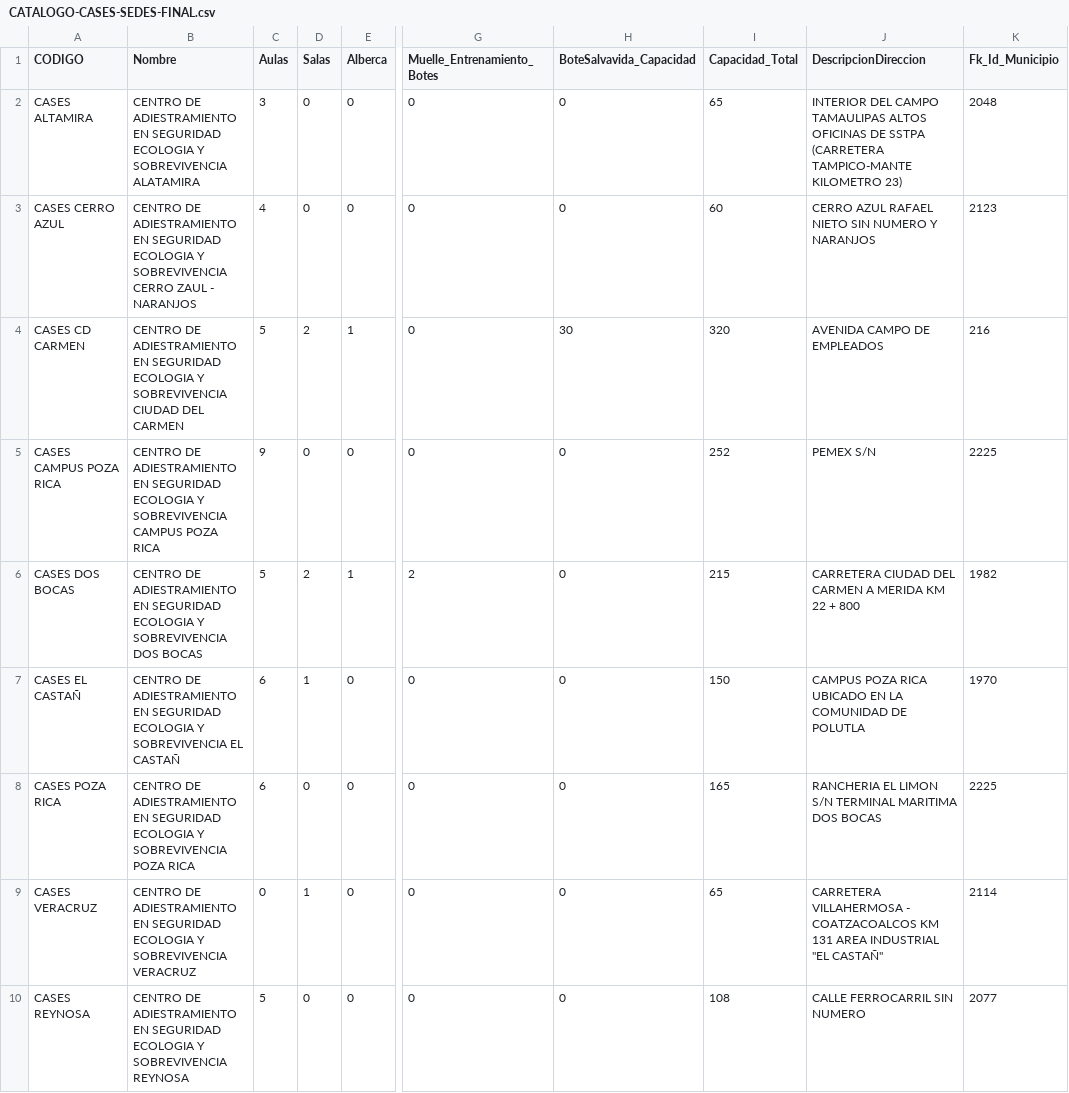
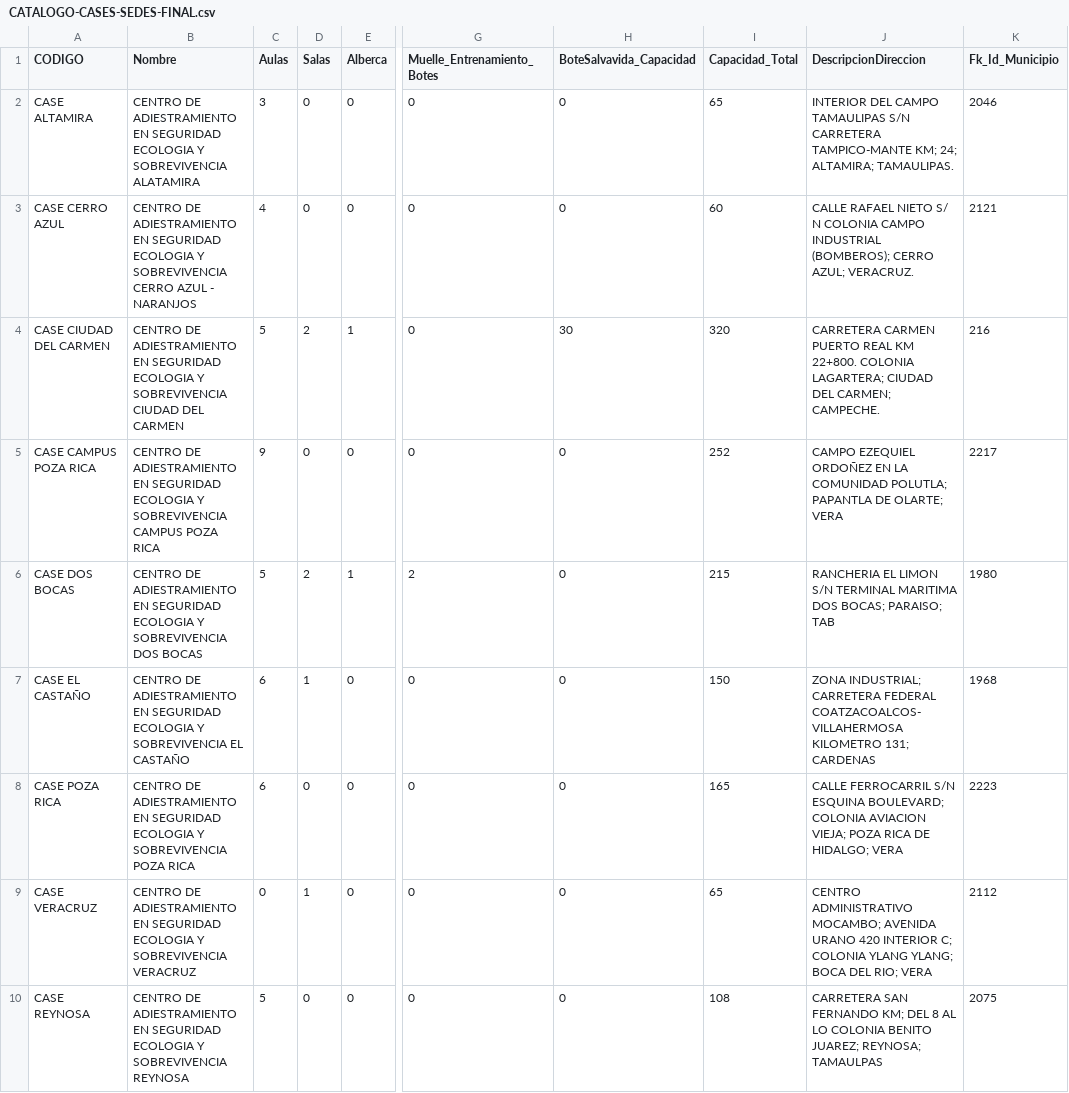
Before and after one commit to JesusHernandez0711/DBPicade, a CSV file: CSV/CATALOGO-CASES-SEDES-FINAL.csv, drawn as a sheet; only a part is shown, gaps mark what is left out; the diff names each change by its address in the sheet, - before the commit and + after, or states it on an @@ line.

```diff
--- a/CSV/CATALOGO-CASES-SEDES-FINAL.csv
+++ b/CSV/CATALOGO-CASES-SEDES-FINAL.csv
-A2 (CODIGO): CASES ALTAMIRA
+A2 (CODIGO): CASE ALTAMIRA
-J2 (DescripcionDireccion): …CAMPO TAMAULIPAS ALTOS OFICINAS DE SSTPA (CARRETERA TAMPICO-MANTE KILOMETRO 23)
+J2 (DescripcionDireccion): …CAMPO TAMAULIPAS S/N CARRETERA TAMPICO-MANTE KM; 24; ALTAMIRA; TAMAULIPAS.
-K2 (Fk_Id_Municipio): 2048
+K2 (Fk_Id_Municipio): 2046
-A3 (CODIGO): CASES CERRO AZUL
+A3 (CODIGO): CASE CERRO AZUL
-B3 (Nombre): …SOBREVIVENCIA CERRO ZAUL - NARANJOS
+B3 (Nombre): …SOBREVIVENCIA CERRO AZUL - NARANJOS
-J3 (DescripcionDireccion): CERRO AZUL RAFAEL NIETO SIN NUMERO Y NARANJOS
+J3 (DescripcionDireccion): CALLE RAFAEL NIETO S/ N COLONIA CAMPO INDUSTRIAL (BOMBEROS); CERRO AZUL; VERACRUZ.
-K3 (Fk_Id_Municipio): 2123
+K3 (Fk_Id_Municipio): 2121
-A4 (CODIGO): CASES CD CARMEN
+A4 (CODIGO): CASE CIUDAD DEL CARMEN
-J4 (DescripcionDireccion): AVENIDA CAMPO DE EMPLEADOS
+J4 (DescripcionDireccion): CARRETERA CARMEN PUERTO REAL KM 22+800. COLONIA LAGARTERA; CIUDAD DEL CARMEN; CAMPECHE.
-A5 (CODIGO): CASES CAMPUS POZA RICA
+A5 (CODIGO): CASE CAMPUS POZA RICA
-J5 (DescripcionDireccion): PEMEX S/N
+J5 (DescripcionDireccion): CAMPO EZEQUIEL ORDOÑEZ EN LA COMUNIDAD POLUTLA; PAPANTLA DE OLARTE; VERA
-K5 (Fk_Id_Municipio): 2225
+K5 (Fk_Id_Municipio): 2217
-A6 (CODIGO): CASES DOS BOCAS
+A6 (CODIGO): CASE DOS BOCAS
-J6 (DescripcionDireccion): CARRETERA CIUDAD DEL CARMEN A MERIDA KM 22 + 800
+J6 (DescripcionDireccion): RANCHERIA EL LIMON S/N TERMINAL MARITIMA DOS BOCAS; PARAISO; TAB
-K6 (Fk_Id_Municipio): 1982
+K6 (Fk_Id_Municipio): 1980
-A7 (CODIGO): CASES EL CASTAÑ
+A7 (CODIGO): CASE EL CASTAÑO
-B7 (Nombre): …SOBREVIVENCIA EL CASTAÑ
+B7 (Nombre): …SOBREVIVENCIA EL CASTAÑO
-J7 (DescripcionDireccion): CAMPUS POZA RICA UBICADO EN LA COMUNIDAD DE POLUTLA
+J7 (DescripcionDireccion): ZONA INDUSTRIAL; CARRETERA FEDERAL COATZACOALCOS-VILLAHERMOSA KILOMETRO 131; CARDENAS
-K7 (Fk_Id_Municipio): 1970
+K7 (Fk_Id_Municipio): 1968
-A8 (CODIGO): CASES POZA RICA
+A8 (CODIGO): CASE POZA RICA
-J8 (DescripcionDireccion): RANCHERIA EL LIMON S/N TERMINAL MARITIMA DOS BOCAS
+J8 (DescripcionDireccion): CALLE FERROCARRIL S/N ESQUINA BOULEVARD; COLONIA AVIACION VIEJA; POZA RICA DE HIDALGO; VERA
-K8 (Fk_Id_Municipio): 2225
+K8 (Fk_Id_Municipio): 2223
-A9 (CODIGO): CASES VERACRUZ
+A9 (CODIGO): CASE VERACRUZ
-J9 (DescripcionDireccion): CARRETERA VILLAHERMOSA - COATZACOALCOS KM 131 AREA INDUSTRIAL "EL CASTAÑ"
+J9 (DescripcionDireccion): CENTRO ADMINISTRATIVO MOCAMBO; AVENIDA URANO 420 INTERIOR C; COLONIA YLANG YLANG; BOCA DEL RIO; VERA
-K9 (Fk_Id_Municipio): 2114
+K9 (Fk_Id_Municipio): 2112
-A10 (CODIGO): CASES REYNOSA
+A10 (CODIGO): CASE REYNOSA
-J10 (DescripcionDireccion): CALLE FERROCARRIL SIN NUMERO
+J10 (DescripcionDireccion): CARRETERA SAN FERNANDO KM; DEL 8 AL LO COLONIA BENITO JUAREZ; REYNOSA; TAMAULPAS
-K10 (Fk_Id_Municipio): 2077
+K10 (Fk_Id_Municipio): 2075
```
Also changed, not shown: CSV/CASES.csv, CSV/CATALOGO-ESTATUS-CAPACITACIONES-FINAL.csv, 25 other files.
